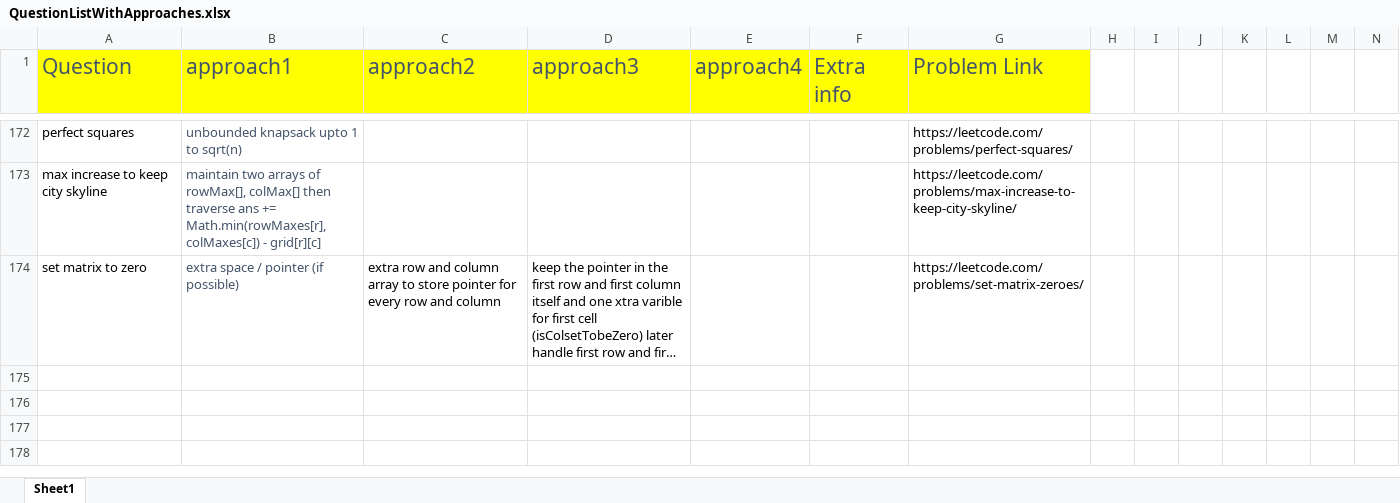
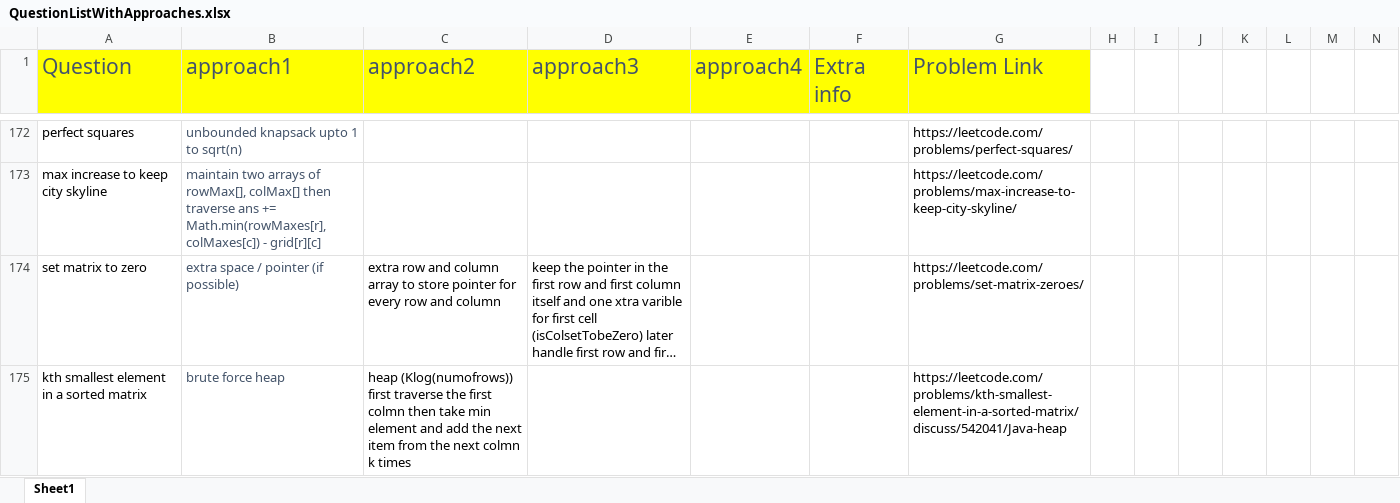
Before and after one commit to aksharkashyap/DSALGO, an Excel workbook: Applications/QuestionListWithApproaches.xlsx, sheet Sheet1, drawn as a sheet; only a part is shown, gaps mark what is left out; long unchanged cells end in …; values as stored, in another font and other column widths than the file's, no borders; rows hold the shown columns only; the diff names each change by its address in the sheet, - before the commit and + after, or states it on an @@ line.

```diff
--- a/Applications/QuestionListWithApproaches.xlsx (sheet Sheet1)
+++ b/Applications/QuestionListWithApproaches.xlsx (sheet Sheet1)
+row 175: kth smallest element in a sorted matrix | brute force heap | heap (Klog(numofrows)) first traverse the first colmn then take min element and add the next item from the next colmn k times |  |  |  | https://leetcode.com/problems/kth-smallest-element-in-a-sorted-matrix/discuss/542041/Java-heap
```
Also changed, not shown: 5 other files.
